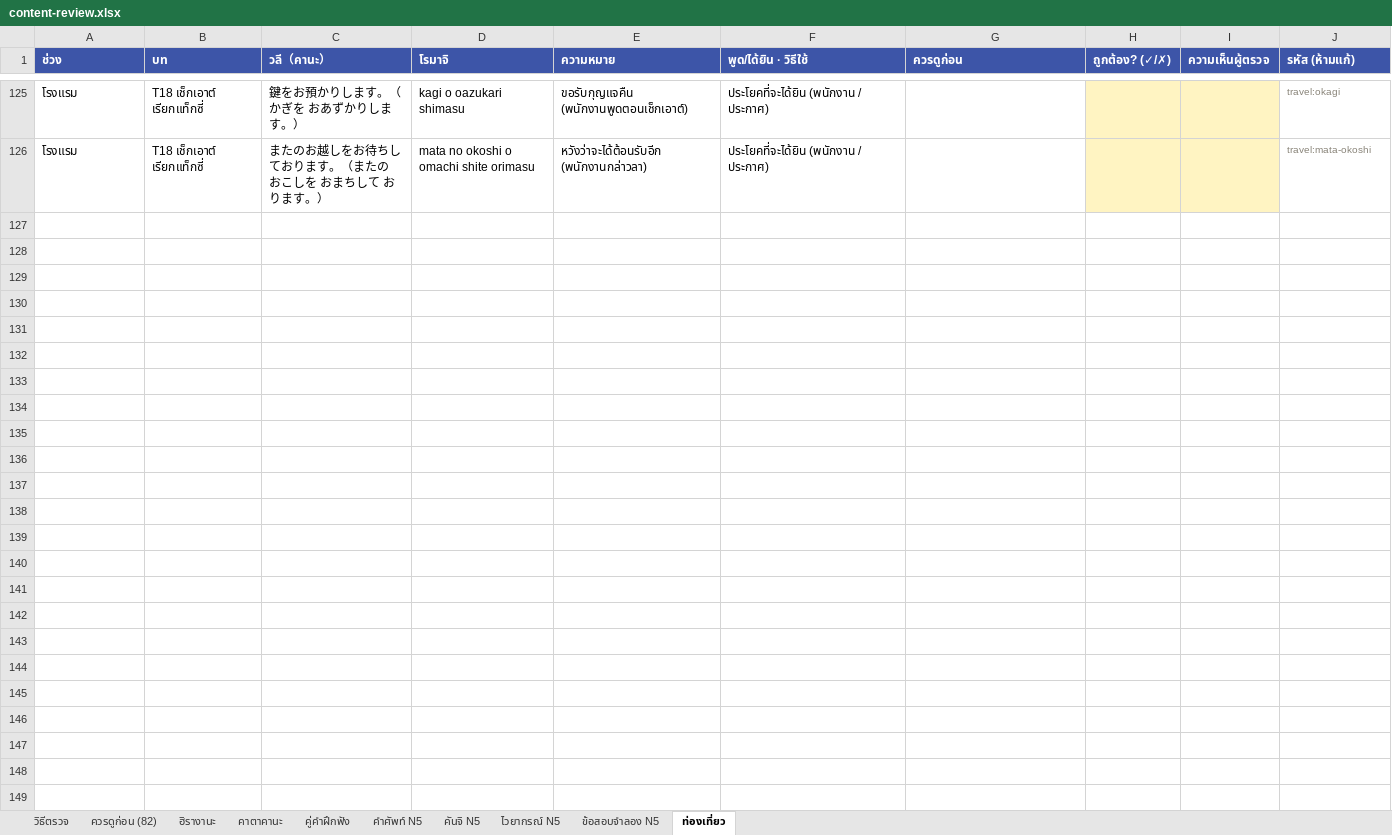
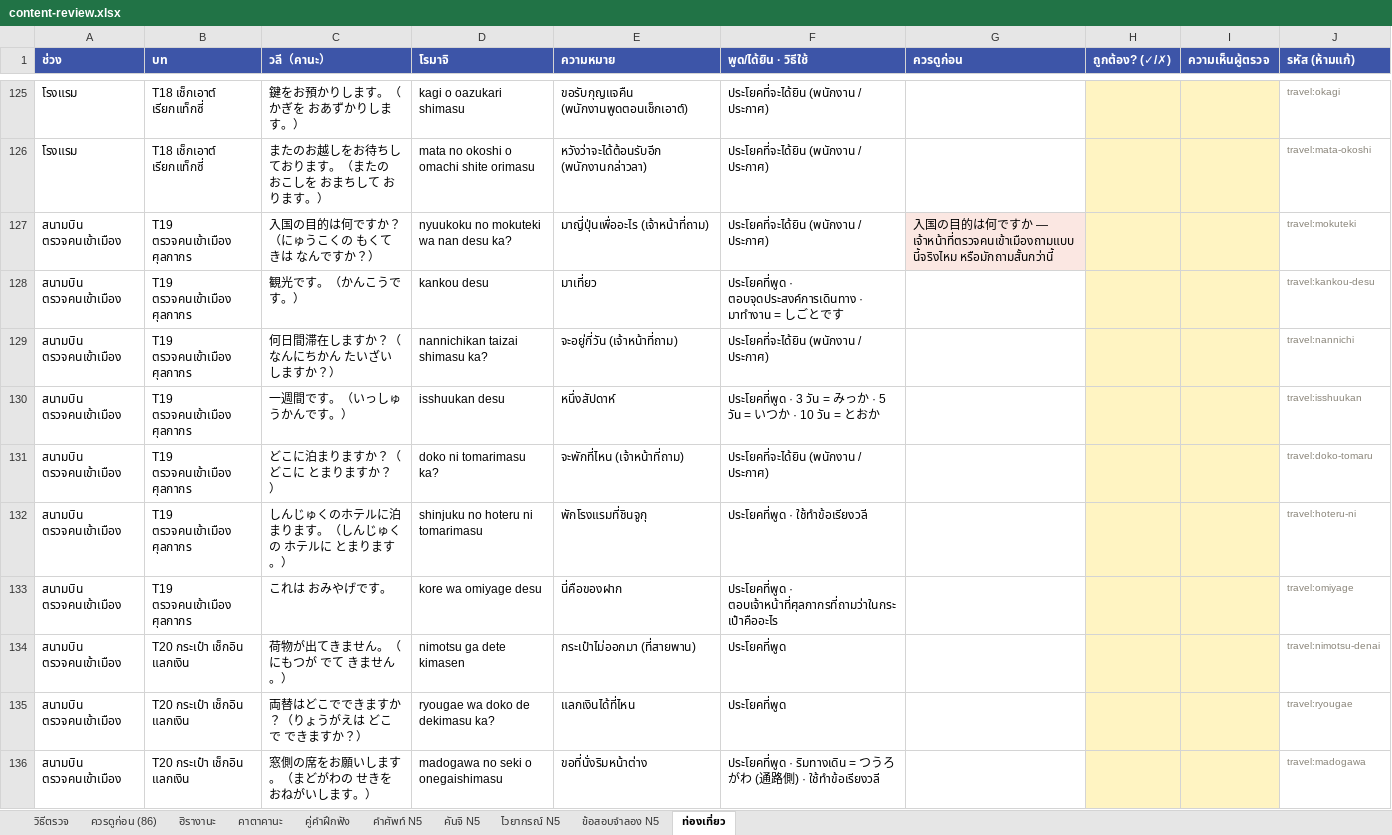
Before and after one commit to jame191036/kakitori, an Excel workbook: docs/content-review.xlsx, sheet ท่องเที่ยว, drawn as a sheet; only a part is shown, gaps mark what is left out; values as stored, in another font and other column widths than the file's, no borders; the diff covers the shown part only; the diff names each change by its address in the sheet, - before the commit and + after, or states it on an @@ line.

```diff
--- a/docs/content-review.xlsx (sheet ท่องเที่ยว)
+++ b/docs/content-review.xlsx (sheet ท่องเที่ยว)
-sheet tab: ควรดูก่อน (82)
+sheet tab: ควรดูก่อน (86)
+row 127: สนามบิน ตรวจคนเข้าเมือง | T19 ตรวจคนเข้าเมือง ศุลกากร | 入国の目的は何ですか？（にゅうこくの もくてきは なんですか？） | nyuukoku no mokuteki wa nan desu ka? | มาญี่ปุ่นเพื่ออะไร (เจ้าหน้าที่ถาม) | ประโยคที่จะได้ยิน (พนักงาน / ประกาศ) | 入国の目的は何ですか — เจ้าหน้าที่ตรวจคนเข้าเมืองถามแบบนี้จริงไหม หรือมักถามสั้นกว่านี้ |  |  | travel:mokuteki
+row 128: สนามบิน ตรวจคนเข้าเมือง | T19 ตรวจคนเข้าเมือง ศุลกากร | 観光です。（かんこうです。） | kankou desu | มาเที่ยว | ประโยคที่พูด · ตอบจุดประสงค์การเดินทาง · มาทำงาน = しごとです |  |  |  | travel:kankou-desu
+row 129: สนามบิน ตรวจคนเข้าเมือง | T19 ตรวจคนเข้าเมือง ศุลกากร | 何日間滞在しますか？（なんにちかん たいざいしますか？） | nannichikan taizai shimasu ka? | จะอยู่กี่วัน (เจ้าหน้าที่ถาม) | ประโยคที่จะได้ยิน (พนักงาน / ประกาศ) |  |  |  | travel:nannichi
+row 130: สนามบิน ตรวจคนเข้าเมือง | T19 ตรวจคนเข้าเมือง ศุลกากร | 一週間です。（いっしゅうかんです。） | isshuukan desu | หนึ่งสัปดาห์ | ประโยคที่พูด · 3 วัน = みっか · 5 วัน = いつか · 10 วัน = とおか |  |  |  | travel:isshuukan
+row 131: สนามบิน ตรวจคนเข้าเมือง | T19 ตรวจคนเข้าเมือง ศุลกากร | どこに泊まりますか？（どこに とまりますか？） | doko ni tomarimasu ka? | จะพักที่ไหน (เจ้าหน้าที่ถาม) | ประโยคที่จะได้ยิน (พนักงาน / ประกาศ) |  |  |  | travel:doko-tomaru
+row 132: สนามบิน ตรวจคนเข้าเมือง | T19 ตรวจคนเข้าเมือง ศุลกากร | しんじゅくのホテルに泊まります。（しんじゅくの ホテルに とまります。） | shinjuku no hoteru ni tomarimasu | พักโรงแรมที่ชินจูกุ | ประโยคที่พูด · ใช้ทำข้อเรียงวลี |  |  |  | travel:hoteru-ni
+row 133: สนามบิน ตรวจคนเข้าเมือง | T19 ตรวจคนเข้าเมือง ศุลกากร | これは おみやげです。 | kore wa omiyage desu | นี่คือของฝาก | ประโยคที่พูด · ตอบเจ้าหน้าที่ศุลกากรที่ถามว่าในกระเป๋าคืออะไร |  |  |  | travel:omiyage
+row 134: สนามบิน ตรวจคนเข้าเมือง | T20 กระเป๋า เช็กอิน แลกเงิน | 荷物が出てきません。（にもつが でて きません。） | nimotsu ga dete kimasen | กระเป๋าไม่ออกมา (ที่สายพาน) | ประโยคที่พูด |  |  |  | travel:nimotsu-denai
+row 135: สนามบิน ตรวจคนเข้าเมือง | T20 กระเป๋า เช็กอิน แลกเงิน | 両替はどこでできますか？（りょうがえは どこで できますか？） | ryougae wa doko de dekimasu ka? | แลกเงินได้ที่ไหน | ประโยคที่พูด |  |  |  | travel:ryougae
+row 136: สนามบิน ตรวจคนเข้าเมือง | T20 กระเป๋า เช็กอิน แลกเงิน | 窓側の席をお願いします。（まどがわの せきを おねがいします。） | madogawa no seki o onegaishimasu | ขอที่นั่งริมหน้าต่าง | ประโยคที่พูด · ริมทางเดิน = つうろがわ (通路側) · ใช้ทำข้อเรียงวลี |  |  |  | travel:madogawa
```
Also changed, not shown: 47 added rows elsewhere in this sheet, sheet ควรดูก่อน (86), sheet วิธีตรวจ, 31 other files.
